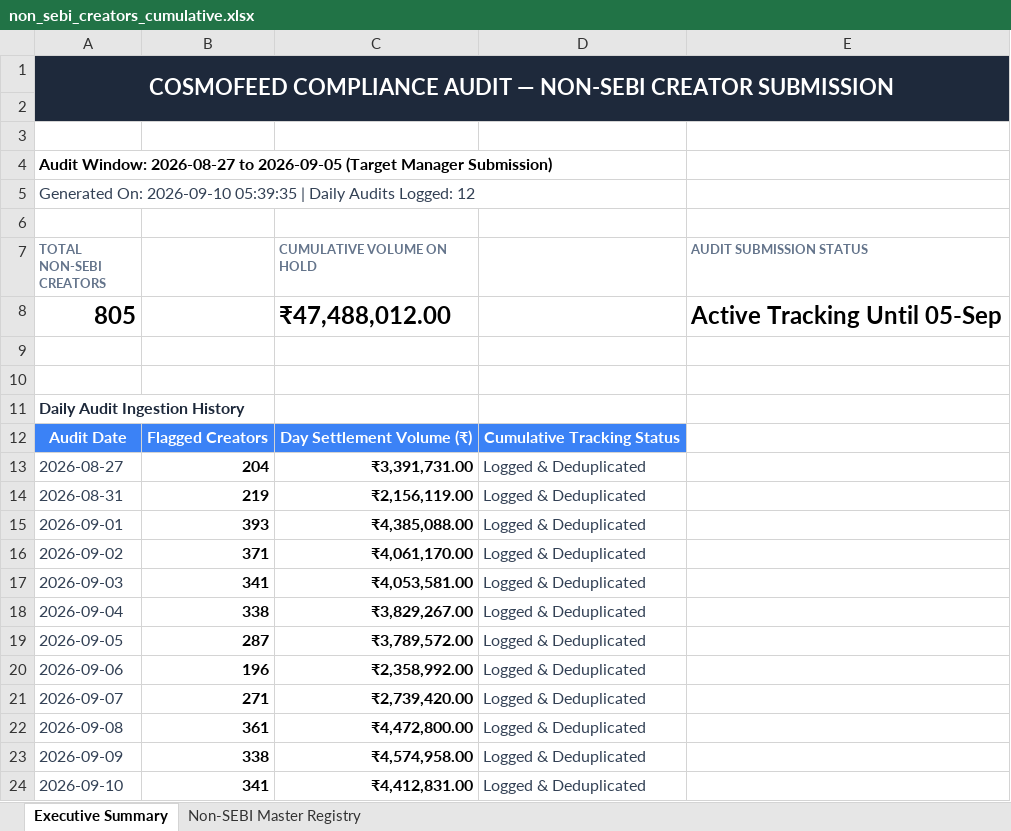
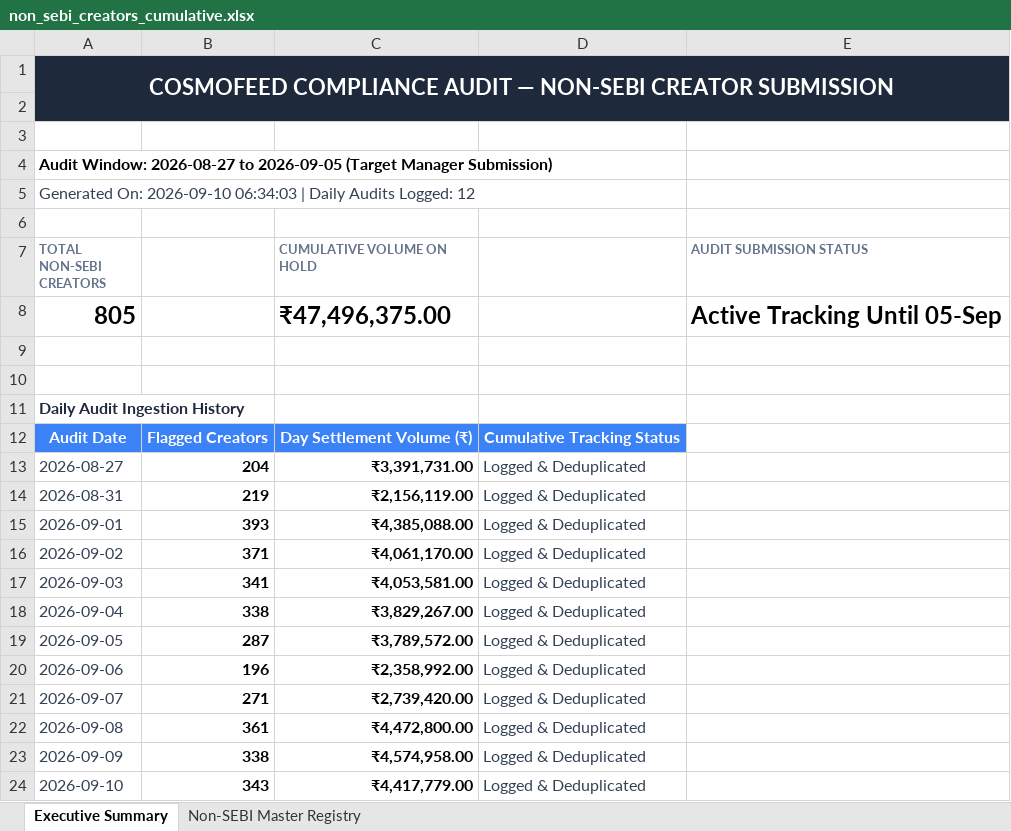
Before and after one commit to mohitkr04/cosmofeed_settlement, an Excel workbook: data/non_sebi_creators_cumulative.xlsx, sheet Executive Summary, drawn as a sheet; values as stored, in another font and other column widths than the file's, no borders; the diff names each change by its address in the sheet, - before the commit and + after, or states it on an @@ line.

```diff
--- a/data/non_sebi_creators_cumulative.xlsx (sheet Executive Summary)
+++ b/data/non_sebi_creators_cumulative.xlsx (sheet Executive Summary)
-A5 (TOTAL NON-SEBI CREATORS): …On: 2026-09-10 05:39:35 | Daily…
+A5 (TOTAL NON-SEBI CREATORS): …On: 2026-09-10 06:34:03 | Daily…
-C8 (CUMULATIVE VOLUME ON HOLD): ₹47,488,012.00
+C8 (CUMULATIVE VOLUME ON HOLD): ₹47,496,375.00
-B24: 341
+B24: 343
-C24 (CUMULATIVE VOLUME ON HOLD): ₹4,412,831.00
+C24 (CUMULATIVE VOLUME ON HOLD): ₹4,417,779.00
```
Also changed, not shown: sheet Non-SEBI Master Registry, reports/telegram_sebi_10day_report.xlsx, 15 other files.
